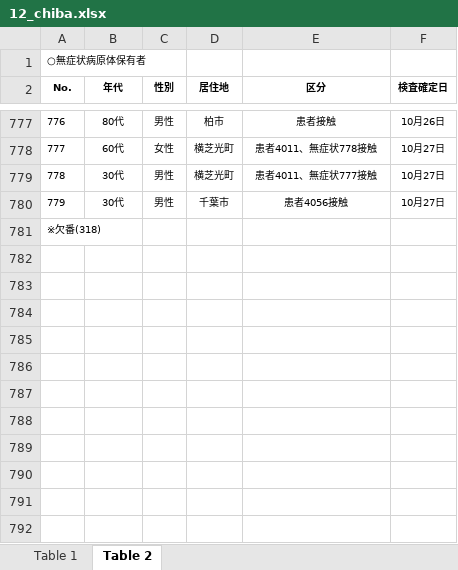
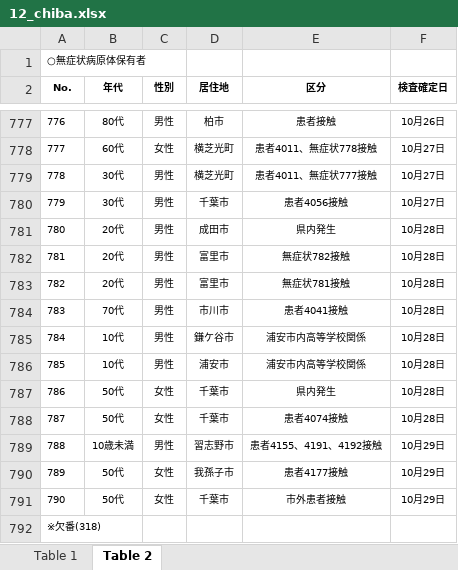
Before and after one commit to CalicoKater/covid-19, an Excel workbook: work/12_chiba.xlsx, sheet Table 2, drawn as a sheet; only a part is shown, gaps mark what is left out; values as stored, in another font and other column widths than the file's, no borders; the diff covers the shown part only; the diff names each change by its address in the sheet, - before the commit and + after, or states it on an @@ line.

```diff
--- a/work/12_chiba.xlsx (sheet Table 2)
+++ b/work/12_chiba.xlsx (sheet Table 2)
+row 781: 780 | 20代 | 男性 | 成田市 | 県内発生 | 10月28日
+row 782: 781 | 20代 | 男性 | 富里市 | 無症状782接触 | 10月28日
+row 783: 782 | 20代 | 男性 | 富里市 | 無症状781接触 | 10月28日
+row 784: 783 | 70代 | 男性 | 市川市 | 患者4041接触 | 10月28日
+row 785: 784 | 10代 | 男性 | 鎌ケ谷市 | 浦安市内高等学校関係 | 10月28日
+row 786: 785 | 10代 | 男性 | 浦安市 | 浦安市内高等学校関係 | 10月28日
+row 787: 786 | 50代 | 女性 | 千葉市 | 県内発生 | 10月28日
+row 788: 787 | 50代 | 女性 | 千葉市 | 患者4074接触 | 10月28日
+row 789: 788 | 10歳未満 | 男性 | 習志野市 | 患者4155、4191、4192接触 | 10月29日
+row 790: 789 | 50代 | 女性 | 我孫子市 | 患者4177接触 | 10月29日
+row 791: 790 | 50代 | 女性 | 千葉市 | 市外患者接触 | 10月29日
```
Also changed, not shown: cell formats elsewhere in this sheet, sheet Table 1, 4 other files.
